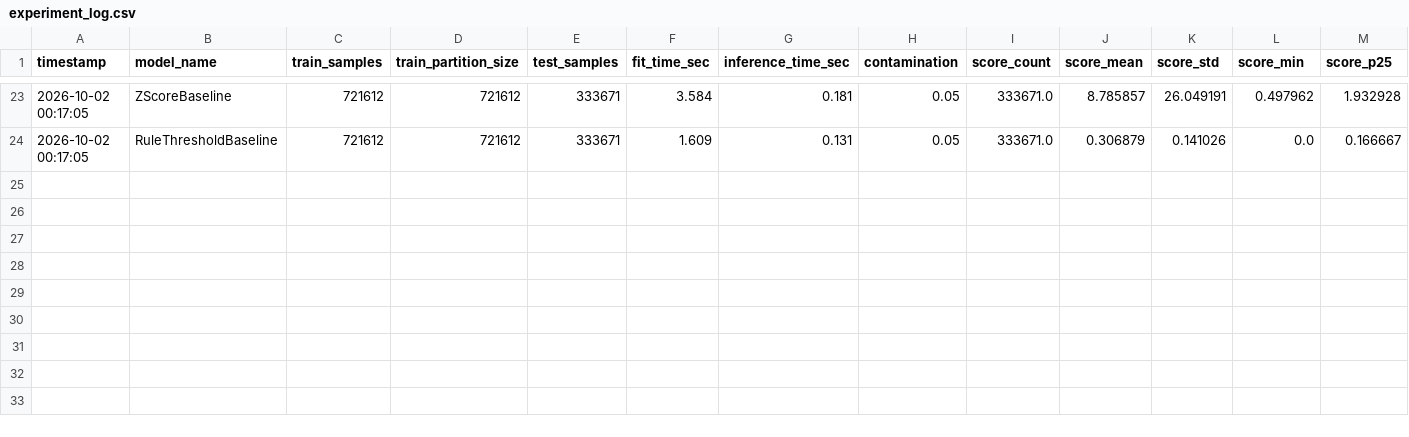
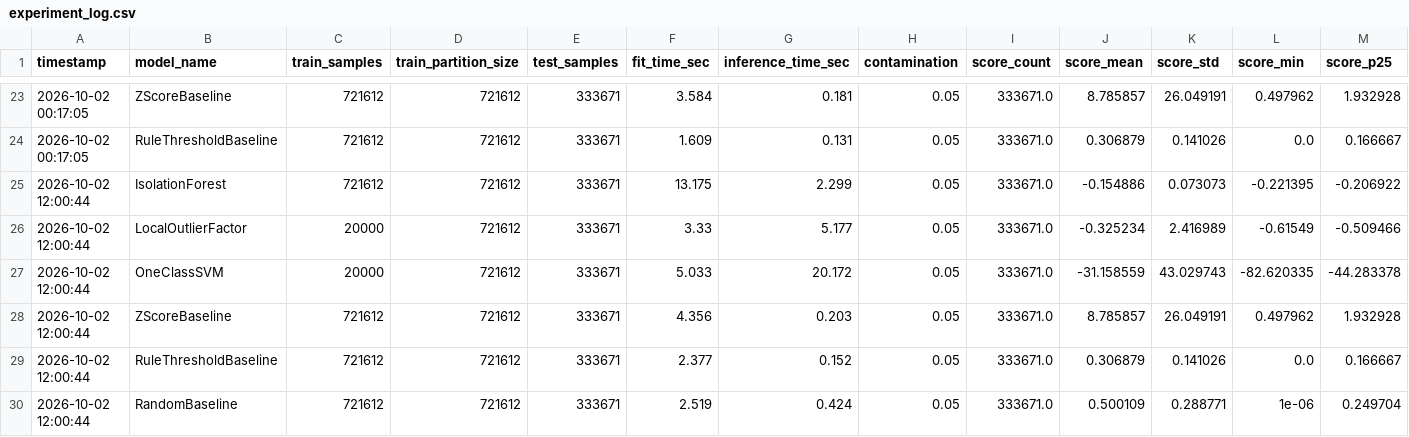
Before and after one commit to lamvu0607-creator/ueba-benchmark, a CSV file: experiments/logs/experiment_log.csv, drawn as a sheet; only a part is shown, gaps mark what is left out; rows hold the shown columns only; the diff names each change by its address in the sheet, - before the commit and + after, or states it on an @@ line.

Commit message:
chore(results): rerun benchmark with 6 models (adds random_baseline)
- benchmark_summary.csv: 6 rows (5 models + random_baseline floor)

- anomaly_scores.parquet: 22 cols = 4 identity + 6 models x 3

- model_topk_overlap 6x6, model_stability 6 rows, run_manifest n_models=6 (commit 202624a4)

- experiment_log.csv: 29 rows = 8 legacy + 5x16 + 5x20 + 11x24

```diff
--- a/experiments/logs/experiment_log.csv
+++ b/experiments/logs/experiment_log.csv
+row 25: 2026-10-02 12:00:44 | IsolationForest | 721612 | 721612 | 333671 | 13.175 | 2.299 | 0.05 | 333671.0 | -0.154886 | 0.073073 | -0.221395 | -0.206922
+row 26: 2026-10-02 12:00:44 | LocalOutlierFactor | 20000 | 721612 | 333671 | 3.33 | 5.177 | 0.05 | 333671.0 | -0.325234 | 2.416989 | -0.61549 | -0.509466
+row 27: 2026-10-02 12:00:44 | OneClassSVM | 20000 | 721612 | 333671 | 5.033 | 20.172 | 0.05 | 333671.0 | -31.158559 | 43.029743 | -82.620335 | -44.283378
+row 28: 2026-10-02 12:00:44 | ZScoreBaseline | 721612 | 721612 | 333671 | 4.356 | 0.203 | 0.05 | 333671.0 | 8.785857 | 26.049191 | 0.497962 | 1.932928
+row 29: 2026-10-02 12:00:44 | RuleThresholdBaseline | 721612 | 721612 | 333671 | 2.377 | 0.152 | 0.05 | 333671.0 | 0.306879 | 0.141026 | 0.0 | 0.166667
+row 30: 2026-10-02 12:00:44 | RandomBaseline | 721612 | 721612 | 333671 | 2.519 | 0.424 | 0.05 | 333671.0 | 0.500109 | 0.288771 | 1e-06 | 0.249704
```
Also changed, not shown: experiments/results/benchmark_summary.csv, experiments/results/model_stability.csv, 3 other files.
